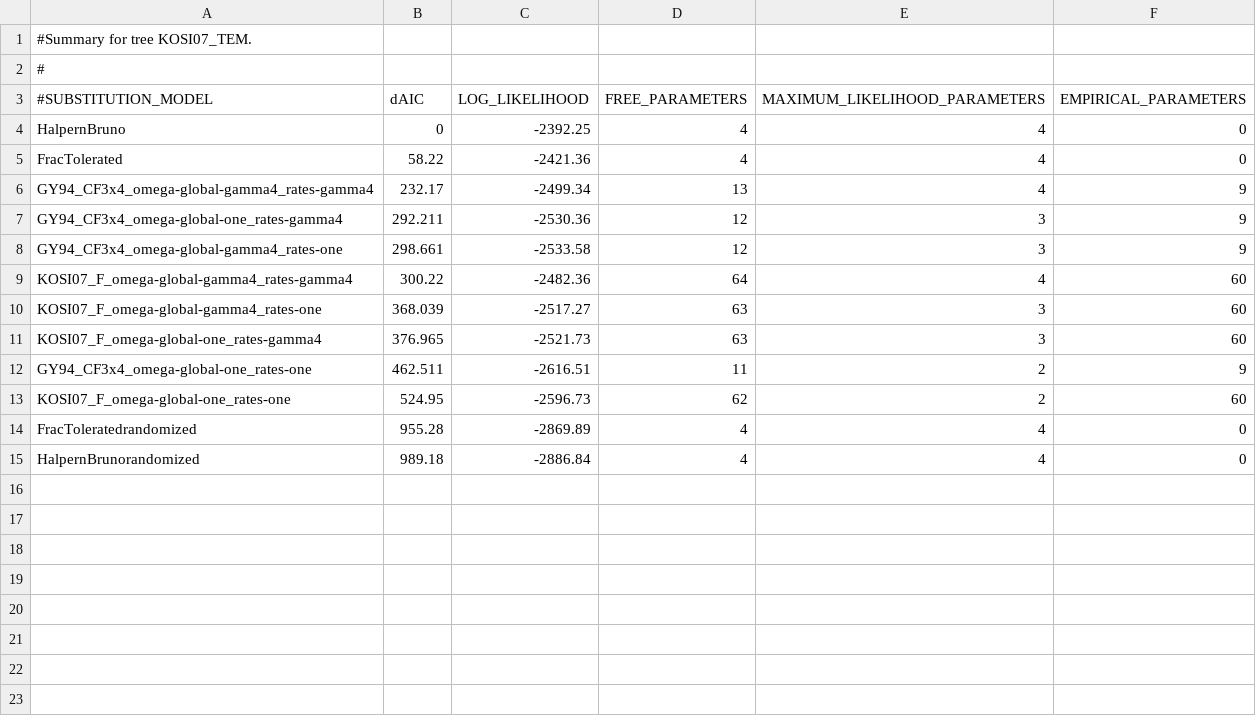
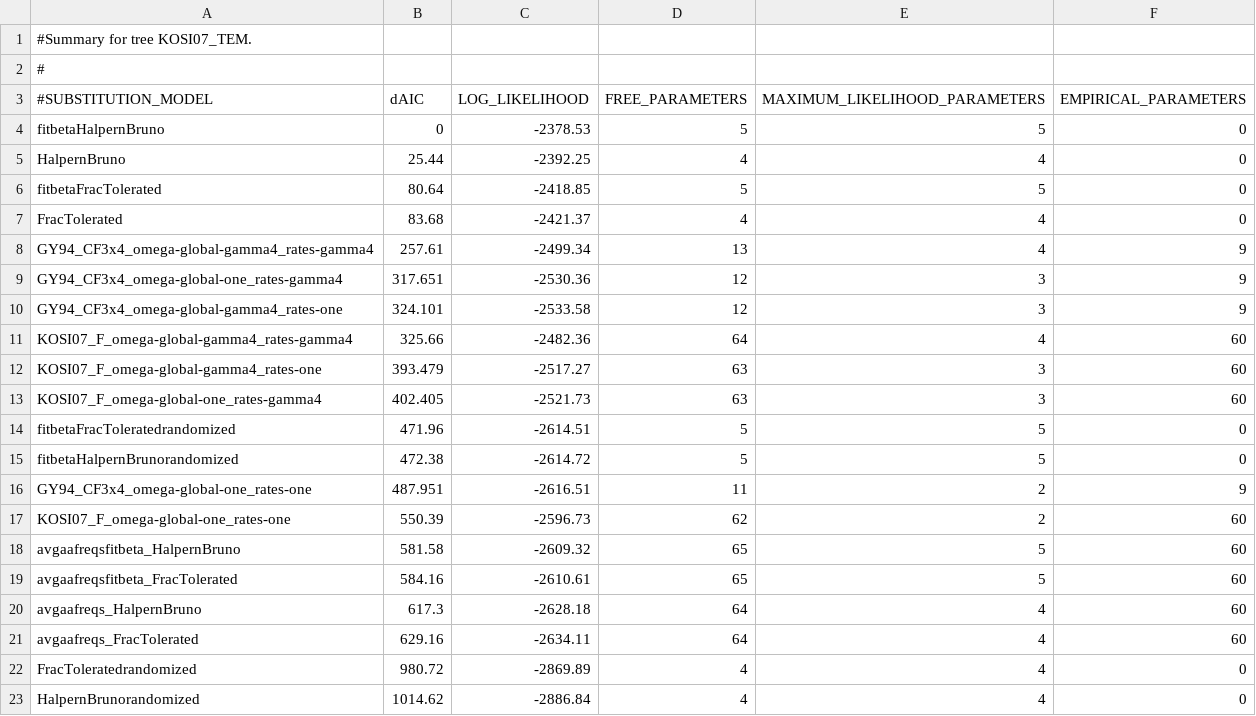
Before and after one commit to jbloom/phyloExpCM, a CSV file: docs/example_2014Analysis_lactamase_KOSI07_TEM_summary.csv, drawn as a sheet.

Commit message:
Updated 2014Analysis_lactamase documentation for MBE revision: include beta, avgaafreqs, and sitelikelihoods

```diff
--- a/docs/example_2014Analysis_lactamase_KOSI07_TEM_summary.csv
+++ b/docs/example_2014Analysis_lactamase_KOSI07_TEM_summary.csv
@@ -3,13 +3,21 @@
 #SUBSTITUTION_MODEL, dAIC, LOG_LIKELIHOOD, FREE_PARAMETERS, MAXIMUM_LIKELIHOOD_PARAMETERS, EMPIRICAL_PARAMETERS
-HalpernBruno, 0, -2392.25, 4, 4, 0
-FracTolerated, 58.22, -2421.36, 4, 4, 0
-GY94_CF3x4_omega-global-gamma4_rates-gamma4, 232.17, -2499.34, 13, 4, 9
-GY94_CF3x4_omega-global-one_rates-gamma4, 292.211, -2530.36, 12, 3, 9
-GY94_CF3x4_omega-global-gamma4_rates-one, 298.661, -2533.58, 12, 3, 9
-KOSI07_F_omega-global-gamma4_rates-gamma4, 300.22, -2482.36, 64, 4, 60
-KOSI07_F_omega-global-gamma4_rates-one, 368.039, -2517.27, 63, 3, 60
-KOSI07_F_omega-global-one_rates-gamma4, 376.965, -2521.73, 63, 3, 60
-GY94_CF3x4_omega-global-one_rates-one, 462.511, -2616.51, 11, 2, 9
-KOSI07_F_omega-global-one_rates-one, 524.95, -2596.73, 62, 2, 60
-FracToleratedrandomized, 955.28, -2869.89, 4, 4, 0
-HalpernBrunorandomized, 989.18, -2886.84, 4, 4, 0
+fitbetaHalpernBruno, 0, -2378.53, 5, 5, 0
+HalpernBruno, 25.44, -2392.25, 4, 4, 0
+fitbetaFracTolerated, 80.64, -2418.85, 5, 5, 0
+FracTolerated, 83.68, -2421.37, 4, 4, 0
+GY94_CF3x4_omega-global-gamma4_rates-gamma4, 257.61, -2499.34, 13, 4, 9
+GY94_CF3x4_omega-global-one_rates-gamma4, 317.651, -2530.36, 12, 3, 9
+GY94_CF3x4_omega-global-gamma4_rates-one, 324.101, -2533.58, 12, 3, 9
+KOSI07_F_omega-global-gamma4_rates-gamma4, 325.66, -2482.36, 64, 4, 60
+KOSI07_F_omega-global-gamma4_rates-one, 393.479, -2517.27, 63, 3, 60
+KOSI07_F_omega-global-one_rates-gamma4, 402.405, -2521.73, 63, 3, 60
+fitbetaFracToleratedrandomized, 471.96, -2614.51, 5, 5, 0
+fitbetaHalpernBrunorandomized, 472.38, -2614.72, 5, 5, 0
+GY94_CF3x4_omega-global-one_rates-one, 487.951, -2616.51, 11, 2, 9
+KOSI07_F_omega-global-one_rates-one, 550.39, -2596.73, 62, 2, 60
+avgaafreqsfitbeta_HalpernBruno, 581.58, -2609.32, 65, 5, 60
+avgaafreqsfitbeta_FracTolerated, 584.16, -2610.61, 65, 5, 60
+avgaafreqs_HalpernBruno, 617.3, -2628.18, 64, 4, 60
+avgaafreqs_FracTolerated, 629.16, -2634.11, 64, 4, 60
+FracToleratedrandomized, 980.72, -2869.89, 4, 4, 0
+HalpernBrunorandomized, 1014.62, -2886.84, 4, 4, 0
```
Also changed, not shown: docs/example_2014Analysis_lactamase_GY94_SHV_summary.csv, docs/example_2014Analysis_lactamase_GY94_TEM_summary.csv, 6 other files.
